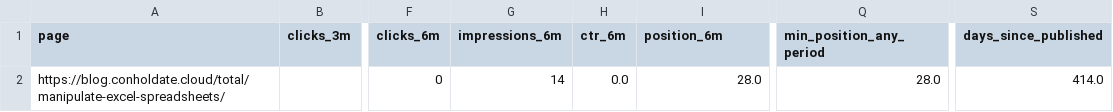
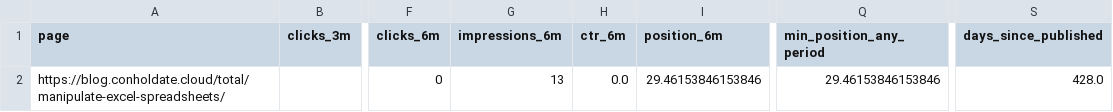
Before and after one commit to conholdate/blog-optimization-agent, a CSV file: csv/conholdate-cloud.csv, drawn as a sheet; only a part is shown, gaps mark what is left out; the diff names each change by its address in the sheet, - before the commit and + after, or states it on an @@ line.

Commit message:
Update GSC CSVs for blog.conholdate.cloud

```diff
--- a/csv/conholdate-cloud.csv
+++ b/csv/conholdate-cloud.csv
-G2 (impressions_6m): 14
+G2 (impressions_6m): 13
-I2 (position_6m): 28.0
+I2 (position_6m): 29.46153846153846
-Q2 (min_position_any_period): 28.0
+Q2 (min_position_any_period): 29.46153846153846
-S2 (days_since_published): 414.0
+S2 (days_since_published): 428.0
```
Also changed, not shown: 1 other file.
